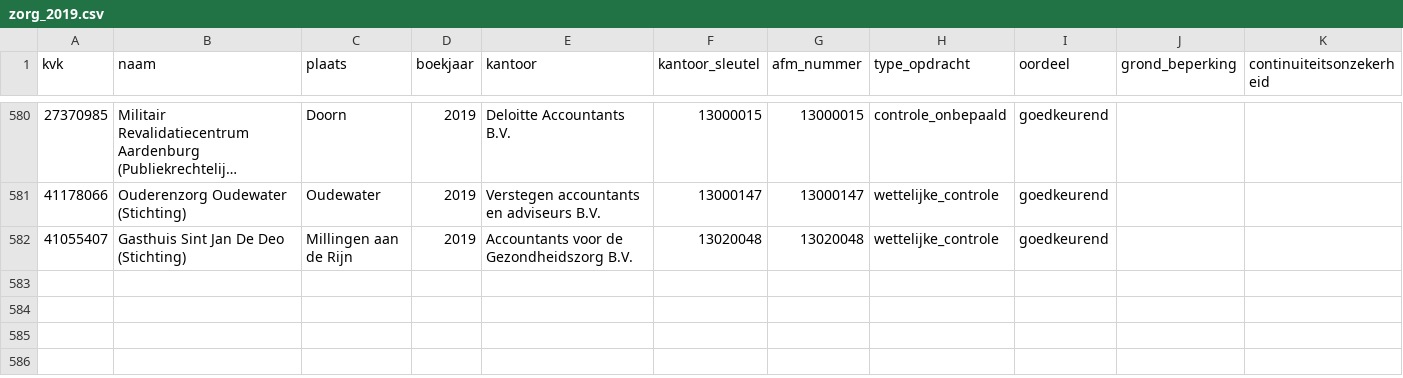
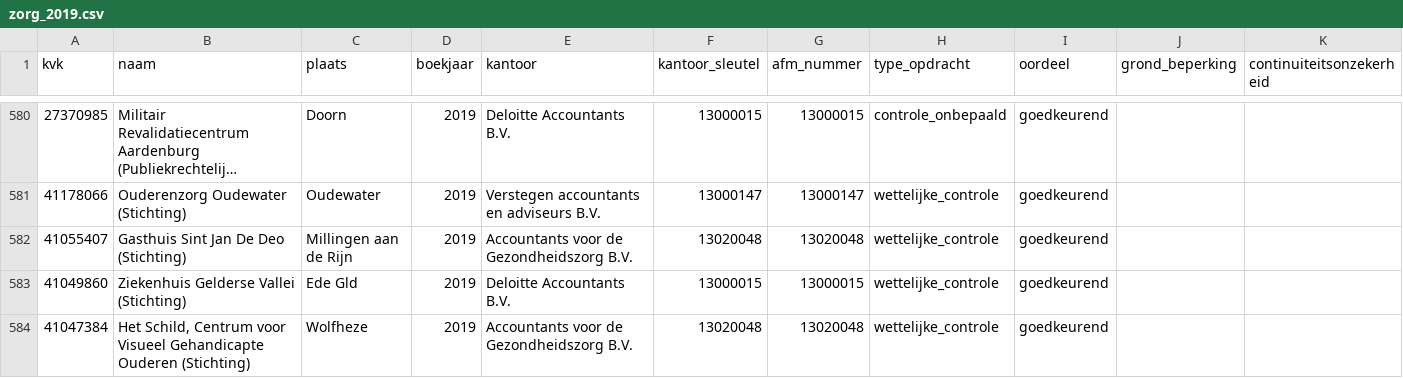
Before and after one commit to boazbuilds/Whosigns, a CSV file: pipeline/oogst/zorg_2019.csv, drawn as a sheet; only a part is shown, gaps mark what is left out; long unchanged cells end in …; the diff names each change by its address in the sheet, - before the commit and + after, or states it on an @@ line.

```diff
--- a/pipeline/oogst/zorg_2019.csv
+++ b/pipeline/oogst/zorg_2019.csv
+row 583: 41049860 | Ziekenhuis Gelderse Vallei (Stichting) | Ede Gld | 2019 | Deloitte Accountants B.V. | 13000015 | 13000015 | wettelijke_controle | goedkeurend
+row 584: 41047384 | Het Schild, Centrum voor Visueel Gehandicapte Ouderen (Stichting) | Wolfheze | 2019 | Accountants voor de Gezondheidszorg B.V. | 13020048 | 13020048 | wettelijke_controle | goedkeurend
```
Also changed, not shown: 1 other file.
